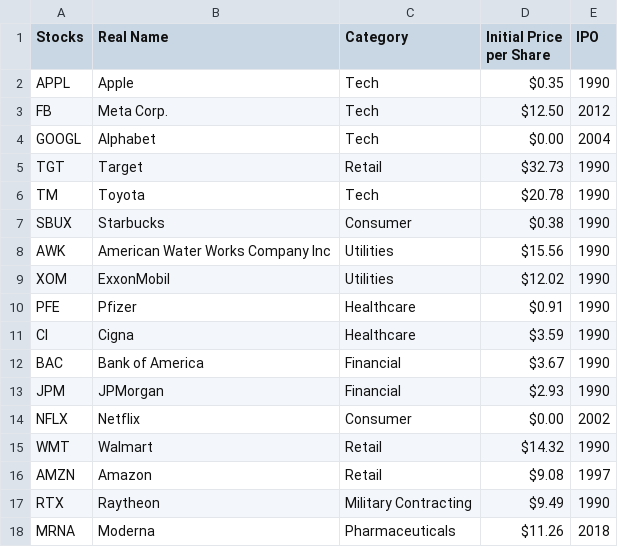
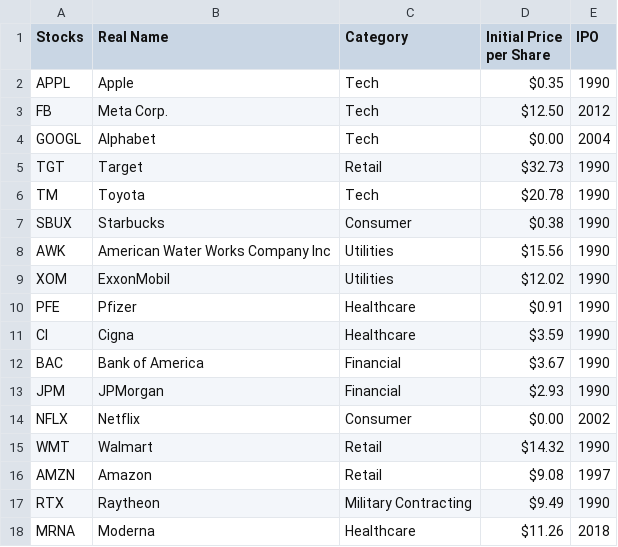
Before and after one commit to SiliconUnicorn/StockMarketGame_CS-123, a CSV file: stockMarket/assets/csv/stocks.csv, drawn as a sheet.

Commit message:
Fixes Moderna

```diff
--- a/stockMarket/assets/csv/stocks.csv
+++ b/stockMarket/assets/csv/stocks.csv
@@ -17,2 +17,2 @@ AMZN,Amazon,Retail,$9.08,1997
 RTX,Raytheon,Military Contracting,$9.49,1990
-MRNA,Moderna,Pharmaceuticals,$11.26,2018
+MRNA,Moderna,Healthcare,$11.26,2018
```
